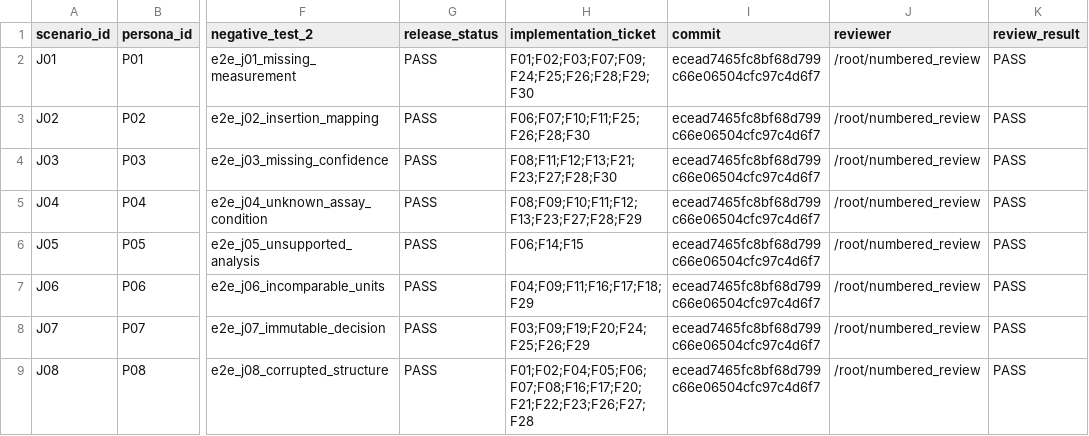
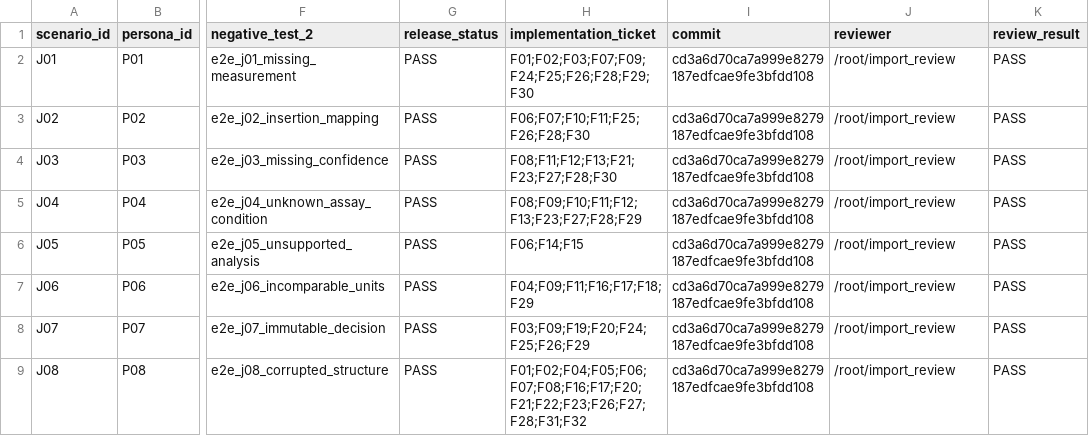
Before and after one commit to yktsnd/Antibody-Insight, a CSV file: TRACEABILITY.csv, drawn as a sheet; only a part is shown, gaps mark what is left out; the diff names each change by its address in the sheet, - before the commit and + after, or states it on an @@ line.

```diff
--- a/TRACEABILITY.csv
+++ b/TRACEABILITY.csv
-I2:I9 (commit): ecead7465fc8bf68d799c66e06504cfc97c4d6f7
+I2:I9 (commit): cd3a6d70ca7a999e8279187edfcae9fe3bfdd108
-J2:J9 (reviewer): /root/numbered_review
+J2:J9 (reviewer): /root/import_review
-H9 (implementation_ticket): F01;F02;F04;F05;F06;F07;F08;F16;F17;F20;F21;F22;F23;F26;F27;F28
+H9 (implementation_ticket): F01;F02;F04;F05;F06;F07;F08;F16;F17;F20;F21;F22;F23;F26;F27;F28;F31;F32
```
Also changed, not shown: IMPLEMENTATION_TRACEABILITY.csv, 30 other files.
